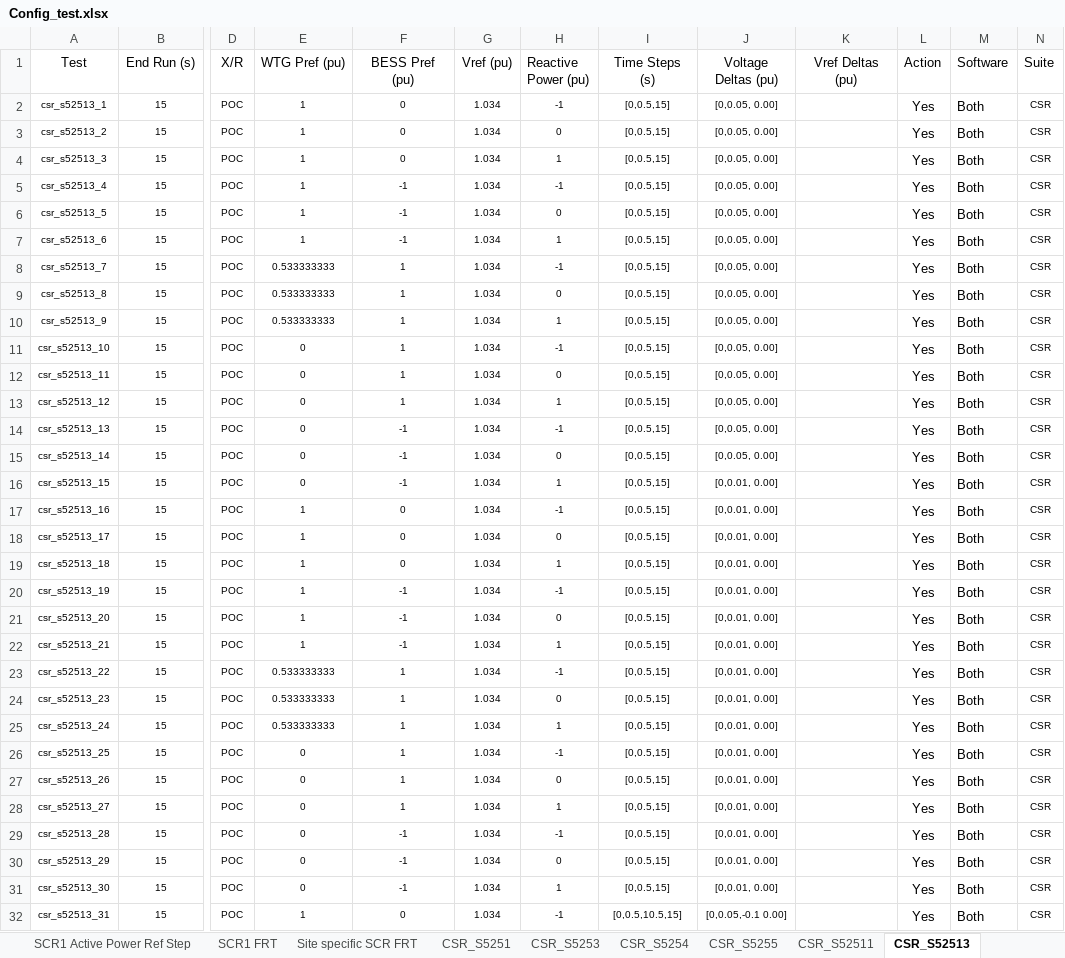
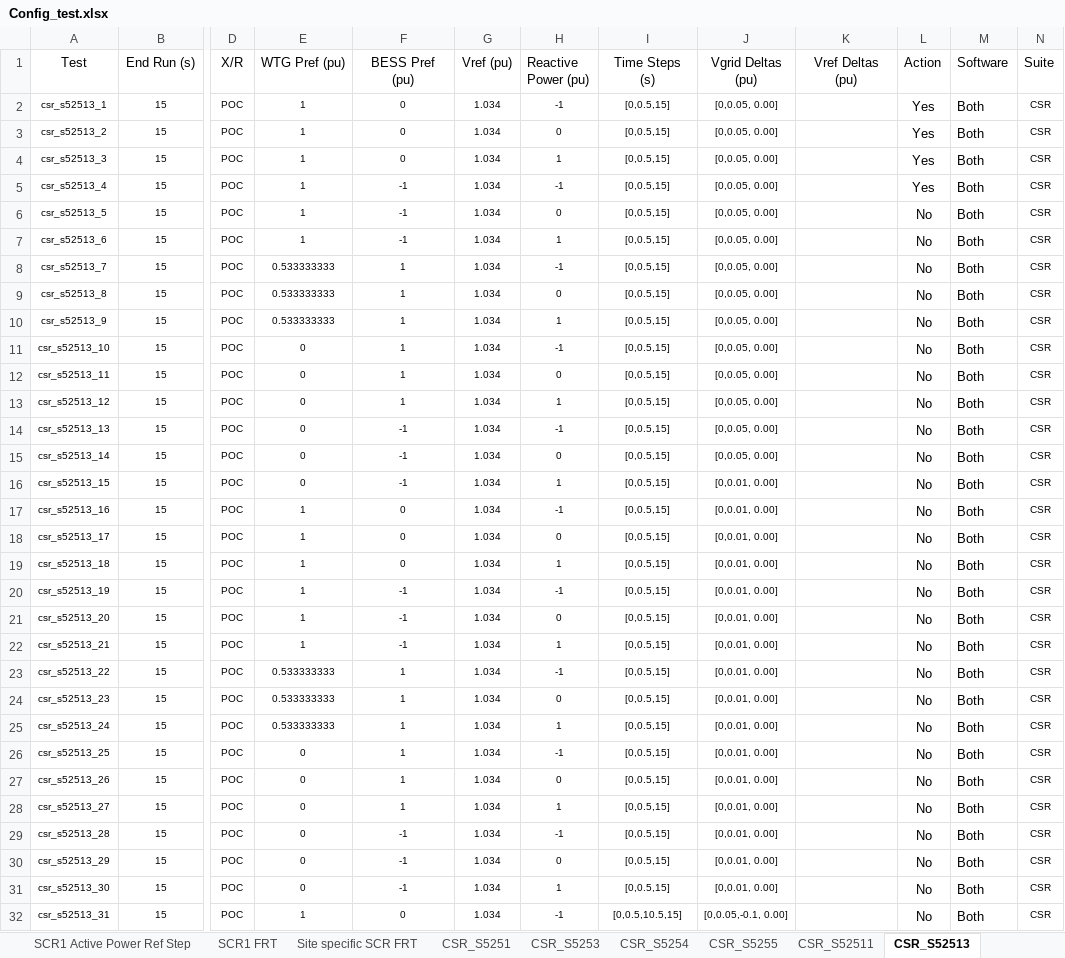
Before and after one commit to Windlab-Insights/junction_rivers_stage2, an Excel workbook: src/junction_rivers/PSCAD/scripts/Config_test.xlsx, sheet CSR_S52513, drawn as a sheet; only a part is shown, gaps mark what is left out; values as stored, in another font and other column widths than the file's, no borders; table styles not drawn; the diff covers the shown part only; the diff names each change by its address in the sheet, - before the commit and + after, or states it on an @@ line.

```diff
--- a/src/junction_rivers/PSCAD/scripts/Config_test.xlsx (sheet CSR_S52513)
+++ b/src/junction_rivers/PSCAD/scripts/Config_test.xlsx (sheet CSR_S52513)
-J1: Voltage Deltas (pu)
+J1: Vgrid Deltas (pu)
-L6:L32 (Action): Yes
+L6:L32 (Action): No
-J32 (Vgrid Deltas (pu)): [0,0.05,-0.1 0.00]
+J32 (Vgrid Deltas (pu)): [0,0.05,-0.1, 0.00]
```
Also changed, not shown: 132 edited cells elsewhere in this sheet, sheet CSR_S52511, sheet CSR_S52514, sheet ReadMe, sheet CSR_S5253, sheet CSR_S5251, sheet CSR_S52516, 10 more sheets, 1 other file.
